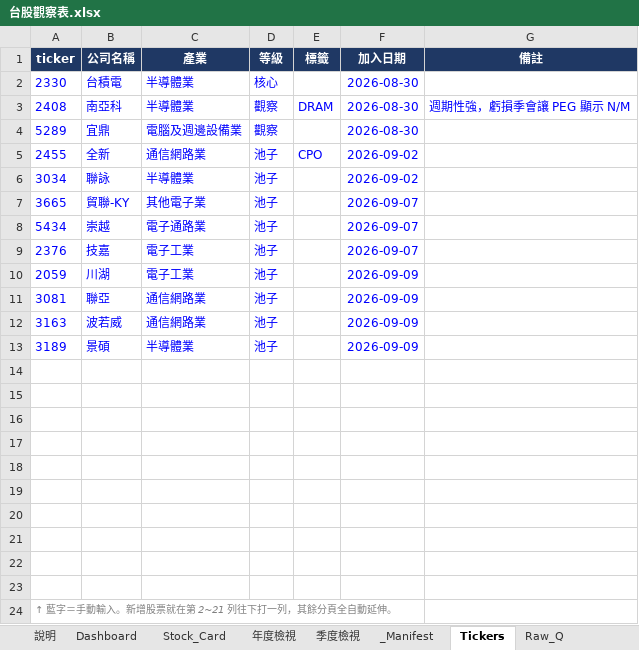
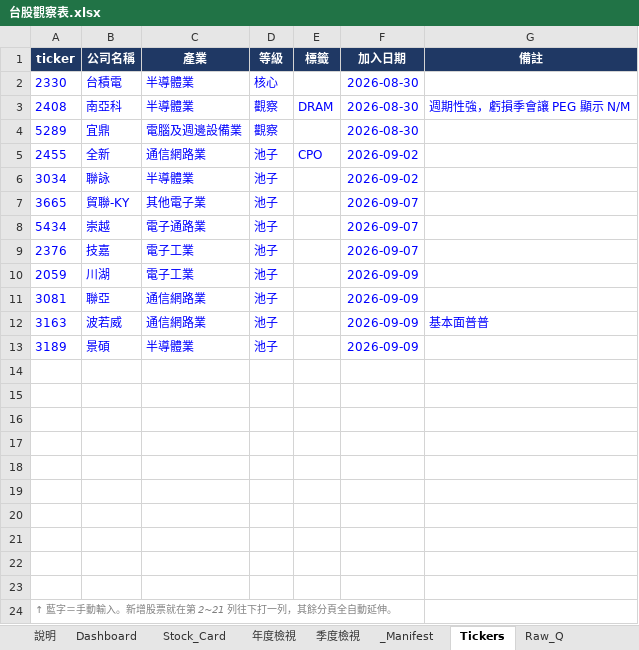
Before and after one commit to Kira11-ja/TWstocktrack, an Excel workbook: 台股觀察表.xlsx, sheet Tickers, drawn as a sheet; values as stored, in another font and other column widths than the file's, no borders; the diff names each change by its address in the sheet, - before the commit and + after, or states it on an @@ line.

```diff
--- a/台股觀察表.xlsx (sheet Tickers)
+++ b/台股觀察表.xlsx (sheet Tickers)
-G12 (備註): (empty)
+G12 (備註): 基本面普普
```
Also changed, not shown: 3 other files.
